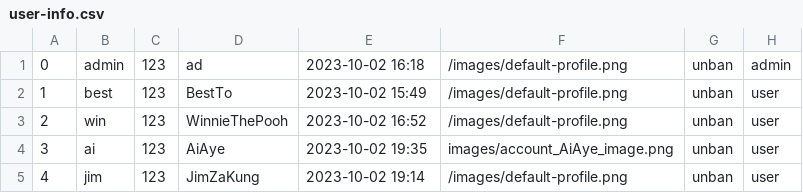
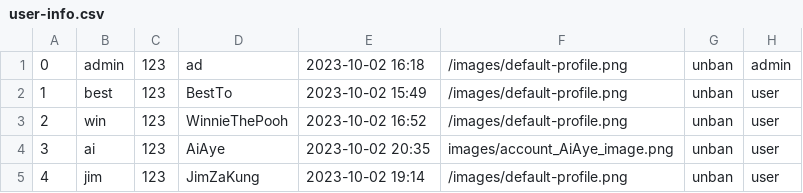
Before and after one commit to UADG/Java-Project, a CSV file: data/user-info.csv, drawn as a sheet.

```diff
--- a/data/user-info.csv
+++ b/data/user-info.csv
@@ -3,3 +3,3 @@
 2,win,123,WinnieThePooh,2023-10-02 16:52,/images/default-profile.png,unban,user
-3,ai,123,AiAye,2023-10-02 19:35,images/account_AiAye_image.png,unban,user
+3,ai,123,AiAye,2023-10-02 20:35,images/account_AiAye_image.png,unban,user
 4,jim,123,JimZaKung,2023-10-02 19:14,/images/default-profile.png,unban,user
```
Also changed, not shown: data/event-list.csv, 32 other files.
